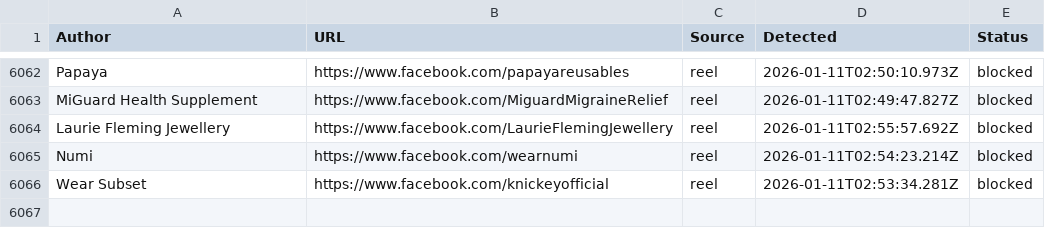
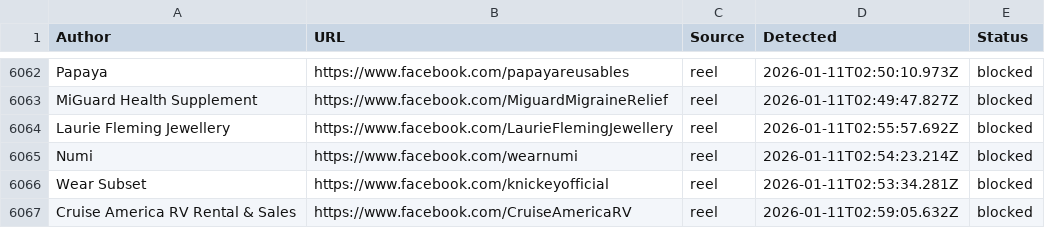
Before and after one commit to SysAdminDoc/AdNull, a CSV file: Blocklists/facebook_master_blocklist.csv, drawn as a sheet; only a part is shown, gaps mark what is left out; the diff names each change by its address in the sheet, - before the commit and + after, or states it on an @@ line.

Commit message:
AdNull sync: +1 new (6066 total)

```diff
--- a/Blocklists/facebook_master_blocklist.csv
+++ b/Blocklists/facebook_master_blocklist.csv
+row 6067: Cruise America RV Rental & Sales | https://www.facebook.com/CruiseAmericaRV | reel | 2026-01-11T02:59:05.632Z | blocked
```
